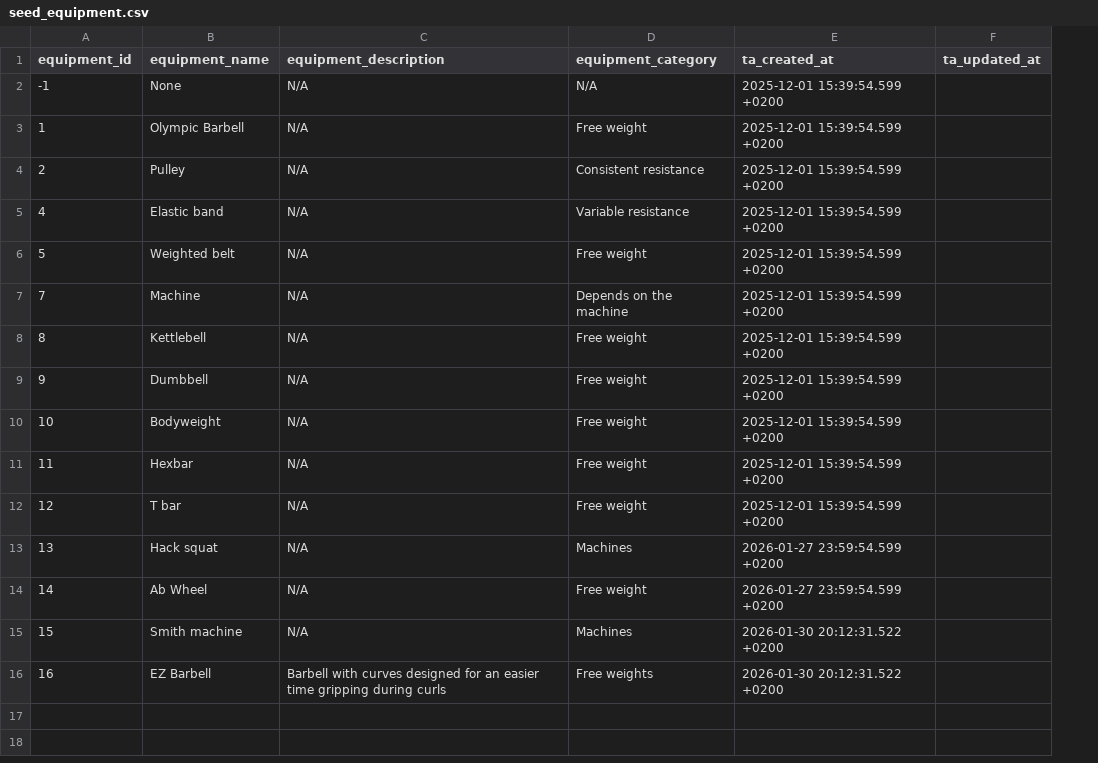
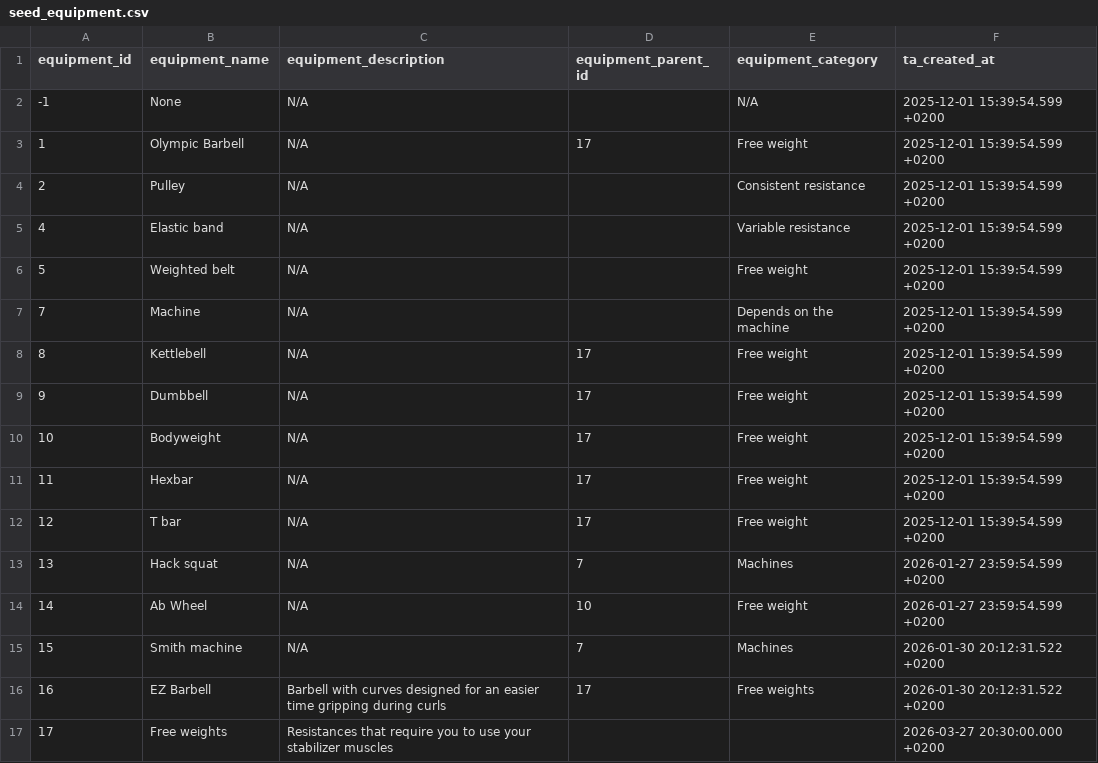
Before and after one commit to Codrul-si-Petro/Gym-Assistant, a CSV file: db/transformation/seeds/seed_equipment.csv, drawn as a sheet; removed rows and columns are numbered as before the commit, all else as after; the diff names each change by its address in the sheet, - before the commit and + after, or states it on an @@ line.

```diff
--- a/db/transformation/seeds/seed_equipment.csv
+++ b/db/transformation/seeds/seed_equipment.csv
+column D (equipment_parent_id), rows 3-16: 17 |  |  |  |  | 17 | 17 | 17 | 17 | 17 | 7 | 10 | 7 | 17
-column F (ta_updated_at), empty
+row 17: 17 | Free weights | Resistances that require you to use your stabilizer muscles |  |  | 2026-03-27 20:30:00.000 +0200
```
Also changed, not shown: db/transformation/seeds/seed_attachments.csv, db/transformation/seeds/seed_exercises.csv, 11 other files.
